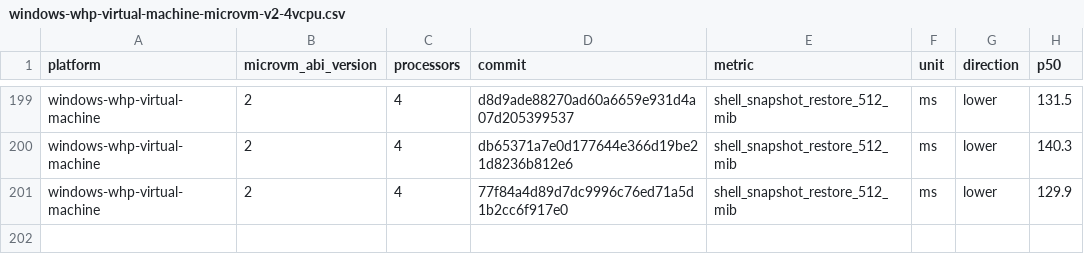
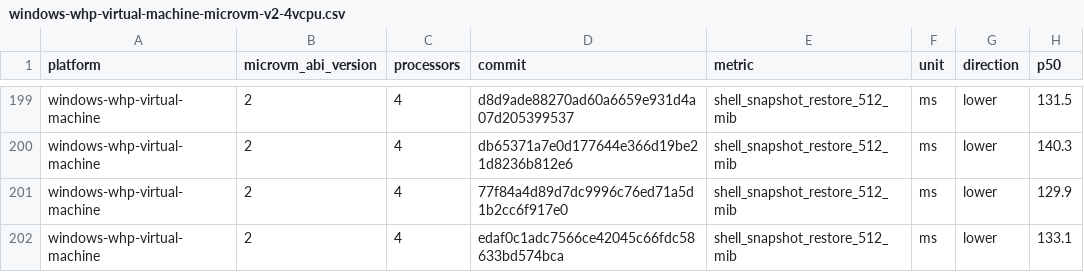
Before and after one commit to 56steve/nvx, a CSV file: data/windows-whp-virtual-machine-microvm-v2-4vcpu.csv, drawn as a sheet; only a part is shown, gaps mark what is left out; the diff names each change by its address in the sheet, - before the commit and + after, or states it on an @@ line.

```diff
--- a/data/windows-whp-virtual-machine-microvm-v2-4vcpu.csv
+++ b/data/windows-whp-virtual-machine-microvm-v2-4vcpu.csv
+row 202: windows-whp-virtual-machine | 2 | 4 | edaf0c1adc7566ce42045c66fdc58633bd574bca | shell_snapshot_restore_512_mib | ms | lower | 133.1
```
Also changed, not shown: data/linux-kvm-virtual-machine-microvm-v2-1vcpu.csv, data/linux-mshv-virtual-machine-microvm-v2-1vcpu.csv, 9 other files.
